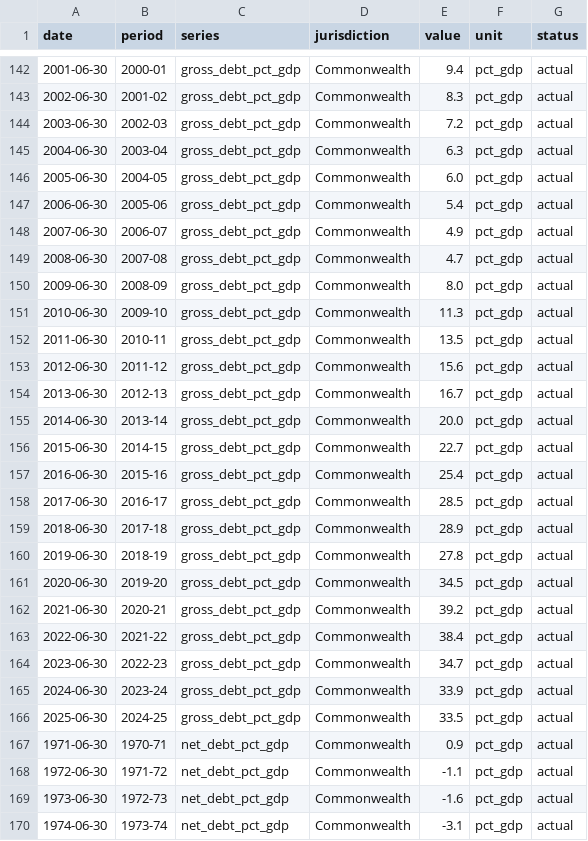
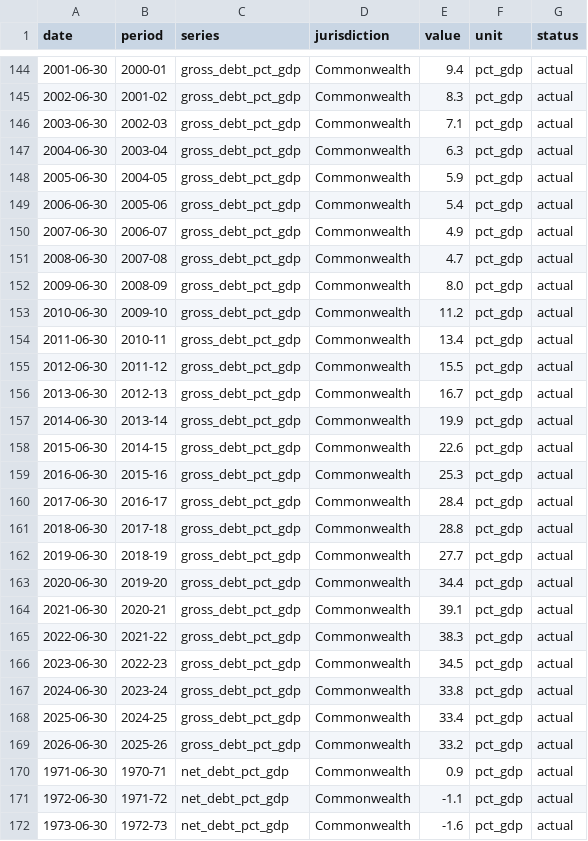
Before and after one commit to toohardbasket-lab/gov-metrics, a CSV file: metrics/commonwealth-debt/data.csv, drawn as a sheet; only a part is shown, gaps mark what is left out; the shorter side is filled out with more unchanged rows; the diff covers the shown part only.

```diff
--- a/metrics/commonwealth-debt/data.csv
+++ b/metrics/commonwealth-debt/data.csv
@@ -143,5 +145,5 @@ date,period,series,jurisdiction,value,unit,status
 2002-06-30,2001-02,gross_debt_pct_gdp,Commonwealth,8.3,pct_gdp,actual
-2003-06-30,2002-03,gross_debt_pct_gdp,Commonwealth,7.2,pct_gdp,actual
+2003-06-30,2002-03,gross_debt_pct_gdp,Commonwealth,7.1,pct_gdp,actual
 2004-06-30,2003-04,gross_debt_pct_gdp,Commonwealth,6.3,pct_gdp,actual
-2005-06-30,2004-05,gross_debt_pct_gdp,Commonwealth,6.0,pct_gdp,actual
+2005-06-30,2004-05,gross_debt_pct_gdp,Commonwealth,5.9,pct_gdp,actual
 2006-06-30,2005-06,gross_debt_pct_gdp,Commonwealth,5.4,pct_gdp,actual
@@ -150,18 +152,19 @@ date,period,series,jurisdiction,value,unit,status
 2009-06-30,2008-09,gross_debt_pct_gdp,Commonwealth,8.0,pct_gdp,actual
-2010-06-30,2009-10,gross_debt_pct_gdp,Commonwealth,11.3,pct_gdp,actual
-2011-06-30,2010-11,gross_debt_pct_gdp,Commonwealth,13.5,pct_gdp,actual
-2012-06-30,2011-12,gross_debt_pct_gdp,Commonwealth,15.6,pct_gdp,actual
+2010-06-30,2009-10,gross_debt_pct_gdp,Commonwealth,11.2,pct_gdp,actual
+2011-06-30,2010-11,gross_debt_pct_gdp,Commonwealth,13.4,pct_gdp,actual
+2012-06-30,2011-12,gross_debt_pct_gdp,Commonwealth,15.5,pct_gdp,actual
 2013-06-30,2012-13,gross_debt_pct_gdp,Commonwealth,16.7,pct_gdp,actual
-2014-06-30,2013-14,gross_debt_pct_gdp,Commonwealth,20.0,pct_gdp,actual
-2015-06-30,2014-15,gross_debt_pct_gdp,Commonwealth,22.7,pct_gdp,actual
-2016-06-30,2015-16,gross_debt_pct_gdp,Commonwealth,25.4,pct_gdp,actual
-2017-06-30,2016-17,gross_debt_pct_gdp,Commonwealth,28.5,pct_gdp,actual
-2018-06-30,2017-18,gross_debt_pct_gdp,Commonwealth,28.9,pct_gdp,actual
-2019-06-30,2018-19,gross_debt_pct_gdp,Commonwealth,27.8,pct_gdp,actual
-2020-06-30,2019-20,gross_debt_pct_gdp,Commonwealth,34.5,pct_gdp,actual
-2021-06-30,2020-21,gross_debt_pct_gdp,Commonwealth,39.2,pct_gdp,actual
-2022-06-30,2021-22,gross_debt_pct_gdp,Commonwealth,38.4,pct_gdp,actual
-2023-06-30,2022-23,gross_debt_pct_gdp,Commonwealth,34.7,pct_gdp,actual
-2024-06-30,2023-24,gross_debt_pct_gdp,Commonwealth,33.9,pct_gdp,actual
-2025-06-30,2024-25,gross_debt_pct_gdp,Commonwealth,33.5,pct_gdp,actual
+2014-06-30,2013-14,gross_debt_pct_gdp,Commonwealth,19.9,pct_gdp,actual
+2015-06-30,2014-15,gross_debt_pct_gdp,Commonwealth,22.6,pct_gdp,actual
+2016-06-30,2015-16,gross_debt_pct_gdp,Commonwealth,25.3,pct_gdp,actual
+2017-06-30,2016-17,gross_debt_pct_gdp,Commonwealth,28.4,pct_gdp,actual
+2018-06-30,2017-18,gross_debt_pct_gdp,Commonwealth,28.8,pct_gdp,actual
+2019-06-30,2018-19,gross_debt_pct_gdp,Commonwealth,27.7,pct_gdp,actual
+2020-06-30,2019-20,gross_debt_pct_gdp,Commonwealth,34.4,pct_gdp,actual
+2021-06-30,2020-21,gross_debt_pct_gdp,Commonwealth,39.1,pct_gdp,actual
+2022-06-30,2021-22,gross_debt_pct_gdp,Commonwealth,38.3,pct_gdp,actual
+2023-06-30,2022-23,gross_debt_pct_gdp,Commonwealth,34.5,pct_gdp,actual
+2024-06-30,2023-24,gross_debt_pct_gdp,Commonwealth,33.8,pct_gdp,actual
+2025-06-30,2024-25,gross_debt_pct_gdp,Commonwealth,33.4,pct_gdp,actual
+2026-06-30,2025-26,gross_debt_pct_gdp,Commonwealth,33.2,pct_gdp,actual
 1971-06-30,1970-71,net_debt_pct_gdp,Commonwealth,0.9,pct_gdp,actual
```
Also changed, not shown: 3 added rows and 18 edited cells elsewhere in this file, shared/cpi_june.csv, 23 other files.
